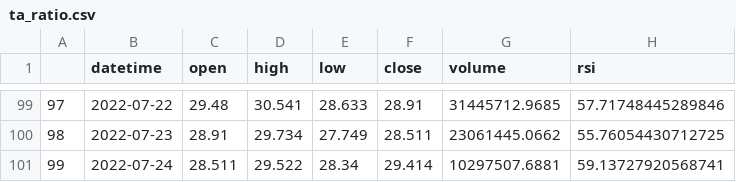
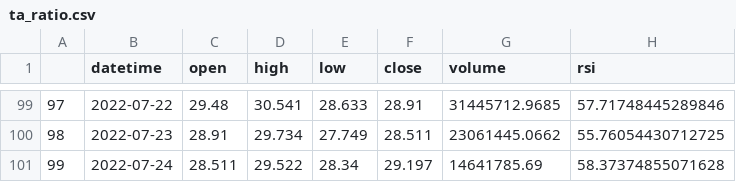
Before and after one commit to best2000/rebalance_bot, a CSV file: public/logs/ta_ratio.csv, drawn as a sheet; only a part is shown, gaps mark what is left out.

```diff
--- a/public/logs/ta_ratio.csv
+++ b/public/logs/ta_ratio.csv
@@ -100,2 +100,2 @@
 98,2022-07-23,28.91,29.734,27.749,28.511,23061445.0662,55.76054430712725
-99,2022-07-24,28.511,29.522,28.34,29.414,10297507.6881,59.13727920568741
+99,2022-07-24,28.511,29.522,28.34,29.197,14641785.69,58.37374855071628
```
Also changed, not shown: public/logs/ta_rb.csv, 6 other files.
